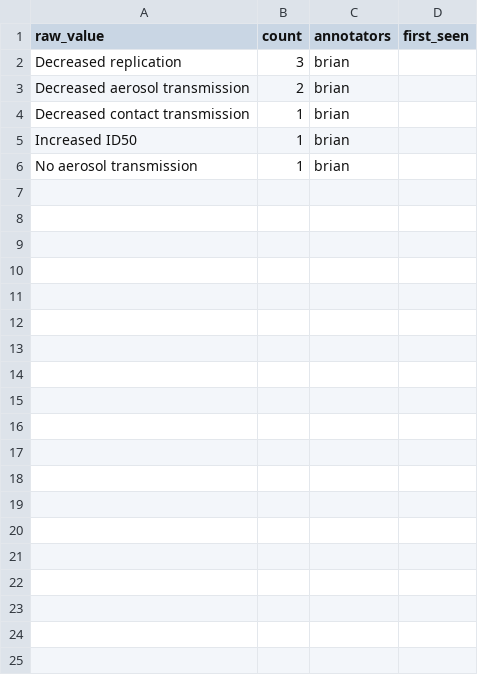
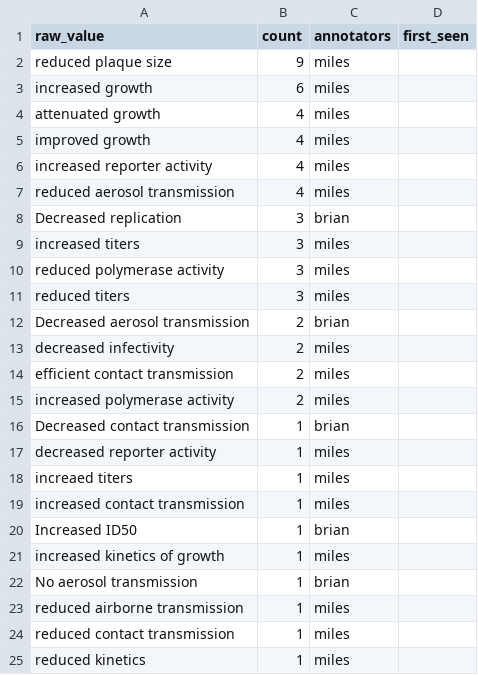
Before and after one commit to mileswhiteford/IAV-Mutation-Annotations, a CSV file: vocab/phenotype/raw.csv, drawn as a sheet.

```diff
--- a/vocab/phenotype/raw.csv
+++ b/vocab/phenotype/raw.csv
@@ -1,6 +1,25 @@
 raw_value,count,annotators,first_seen
+reduced plaque size,9,miles,
+increased growth,6,miles,
+attenuated growth,4,miles,
+improved growth,4,miles,
+increased reporter activity,4,miles,
+reduced aerosol transmission,4,miles,
 Decreased replication,3,brian,
+increased titers,3,miles,
+reduced polymerase activity,3,miles,
+reduced titers,3,miles,
 Decreased aerosol transmission,2,brian,
+decreased infectivity,2,miles,
+efficient contact transmission,2,miles,
+increased polymerase activity,2,miles,
 Decreased contact transmission,1,brian,
+decreased reporter activity,1,miles,
+increaed titers,1,miles,
+increased contact transmission,1,miles,
 Increased ID50,1,brian,
+increased kinetics of growth,1,miles,
 No aerosol transmission,1,brian,
+reduced airborne transmission,1,miles,
+reduced contact transmission,1,miles,
+reduced kinetics,1,miles,
```
Also changed, not shown: 1 other file.
